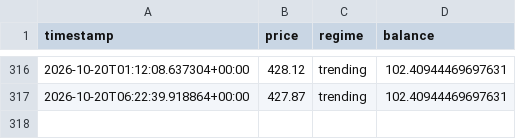
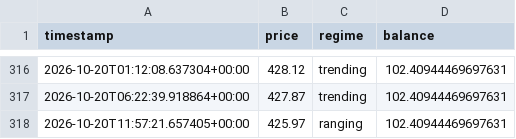
Before and after one commit to Gamaleryani/luno_bot, a CSV file: logs/sol_range_1h/price_log.csv, drawn as a sheet; only a part is shown, gaps mark what is left out.

```diff
--- a/logs/sol_range_1h/price_log.csv
+++ b/logs/sol_range_1h/price_log.csv
@@ -317 +317,2 @@ timestamp,price,regime,balance
 2026-10-20T06:22:39.918864+00:00,427.87,trending,102.40944469697631
+2026-10-20T11:57:21.657405+00:00,425.97,ranging,102.40944469697631
```
Also changed, not shown: 1 other file.
